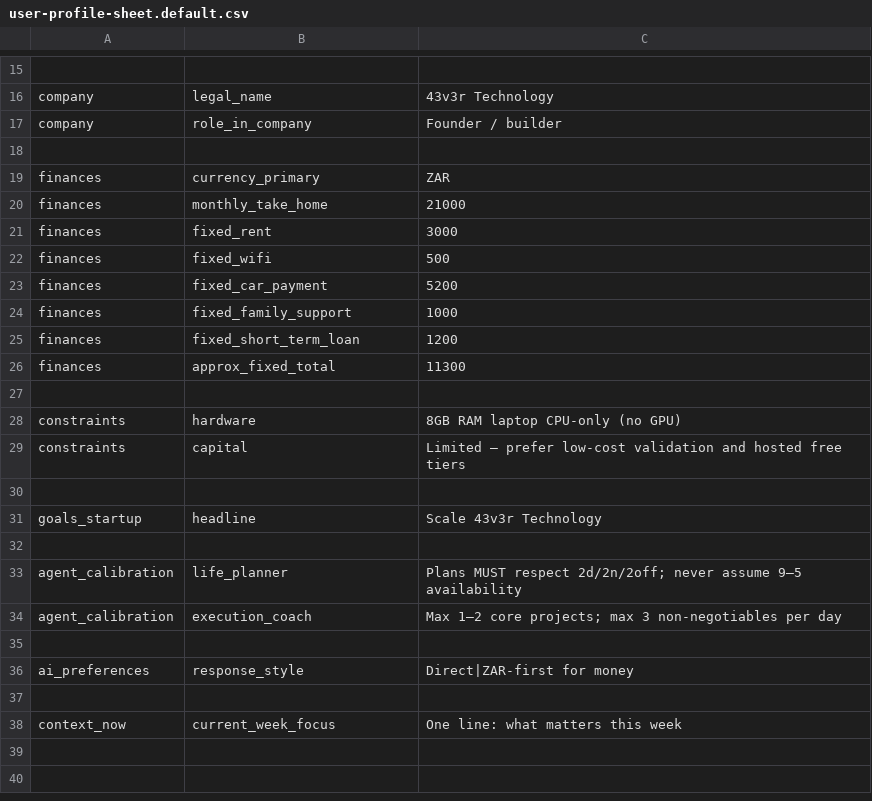
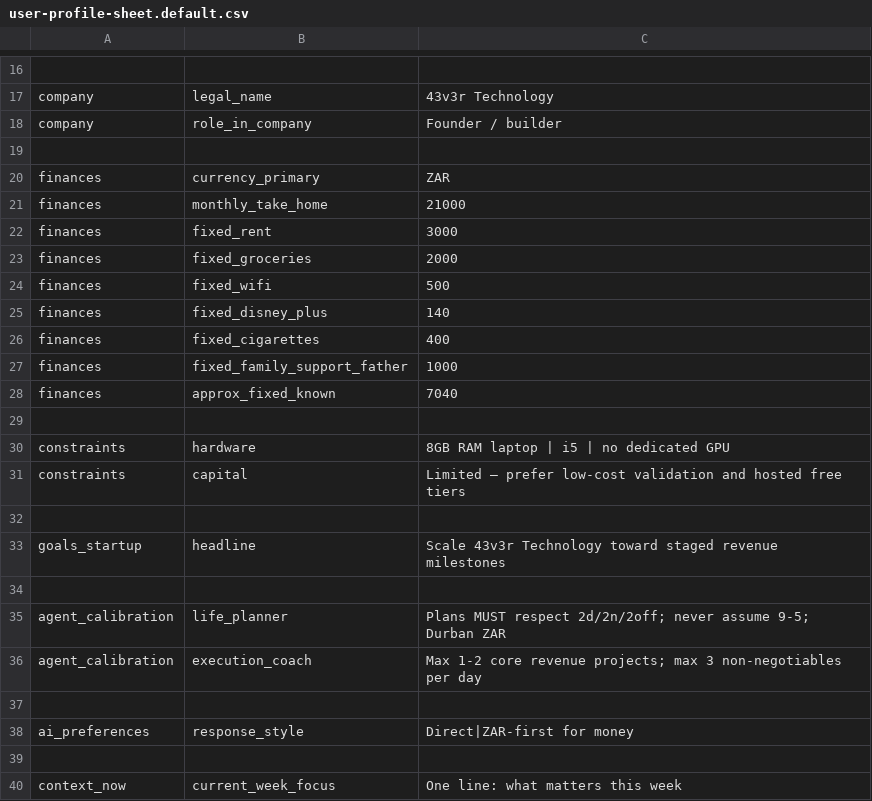
Before and after one commit to 43v3r333/l1f3OS, a CSV file: personal-os/public/user-profile-sheet.default.csv, drawn as a sheet; only a part is shown, gaps mark what is left out; the diff covers the shown part only.

```diff
--- a/personal-os/public/user-profile-sheet.default.csv
+++ b/personal-os/public/user-profile-sheet.default.csv
@@ -21,15 +22,16 @@ finances,monthly_take_home,21000
 finances,fixed_rent,3000
+finances,fixed_groceries,2000
 finances,fixed_wifi,500
-finances,fixed_car_payment,5200
-finances,fixed_family_support,1000
-finances,fixed_short_term_loan,1200
-finances,approx_fixed_total,11300
+finances,fixed_disney_plus,140
+finances,fixed_cigarettes,400
+finances,fixed_family_support_father,1000
+finances,approx_fixed_known,7040
 
-constraints,hardware,8GB RAM laptop CPU-only (no GPU)
+constraints,hardware,8GB RAM laptop | i5 | no dedicated GPU
 constraints,capital,Limited — prefer low-cost validation and hosted free tiers
 
-goals_startup,headline,Scale 43v3r Technology
+goals_startup,headline,Scale 43v3r Technology toward staged revenue milestones
 
-agent_calibration,life_planner,Plans MUST respect 2d/2n/2off; never assume 9–5 availability
-agent_calibration,execution_coach,Max 1–2 core projects; max 3 non-negotiables per day
+agent_calibration,life_planner,Plans MUST respect 2d/2n/2off; never assume 9-5; Durban ZAR
+agent_calibration,execution_coach,Max 1-2 core revenue projects; max 3 non-negotiables per day
 
```
Also changed, not shown: 1 added row and 6 edited cells elsewhere in this file, personal-os/public/user-profile-sheet.csv, 1 other file.
